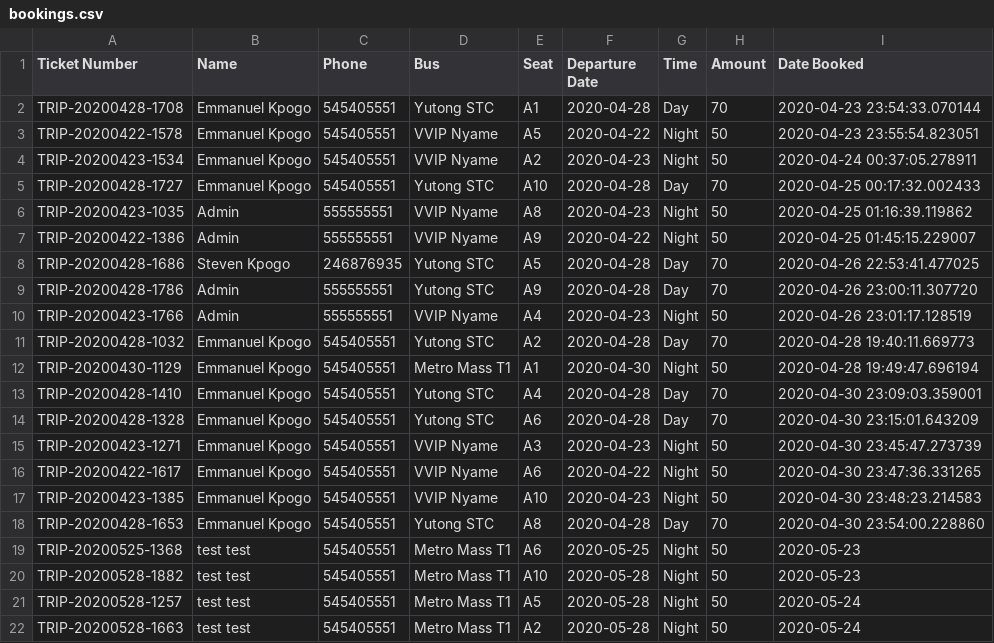
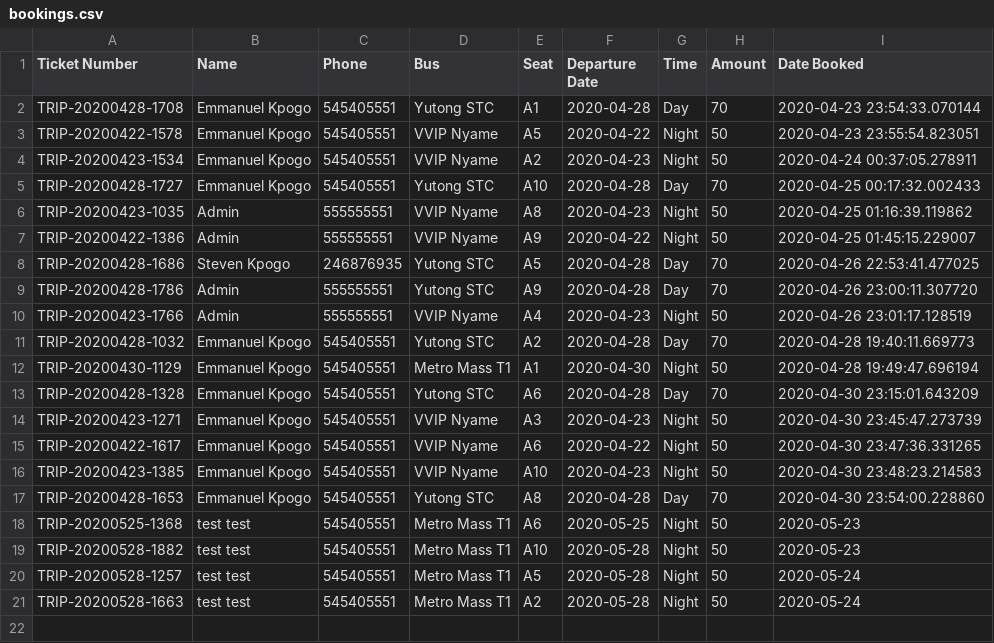
Before and after one commit to emmakpg/Bus-Booking-System-flask-, a CSV file: bbs/reports/bookings.csv, drawn as a sheet; the diff names each change by its address in the sheet, - before the commit and + after, or states it on an @@ line.

```diff
--- a/bbs/reports/bookings.csv
+++ b/bbs/reports/bookings.csv
-row 13: TRIP-20200428-1410 | Emmanuel Kpogo | 545405551 | Yutong STC | A4 | 2020-04-28 | Day | 70 | 2020-04-30 23:09:03.359001
```
Also changed, not shown: 9 other files.
